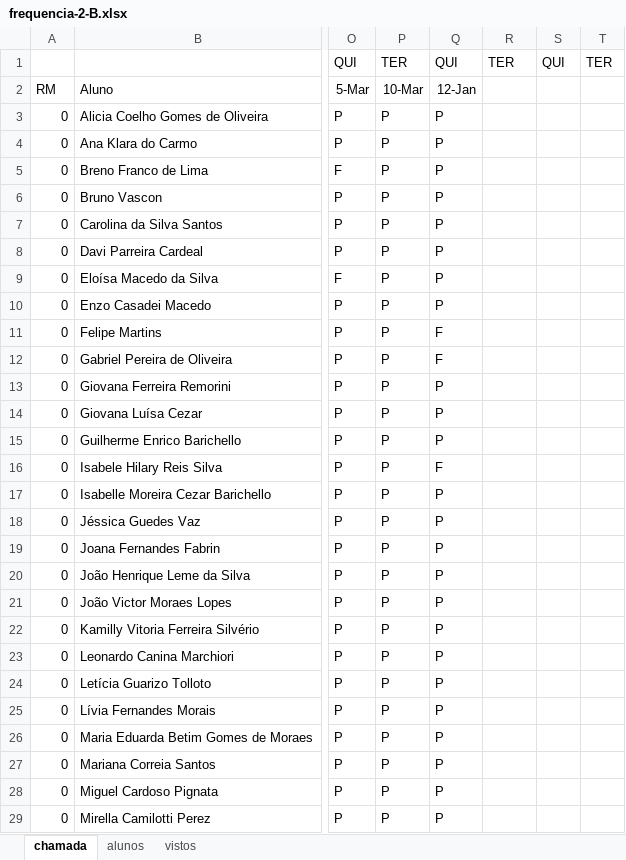
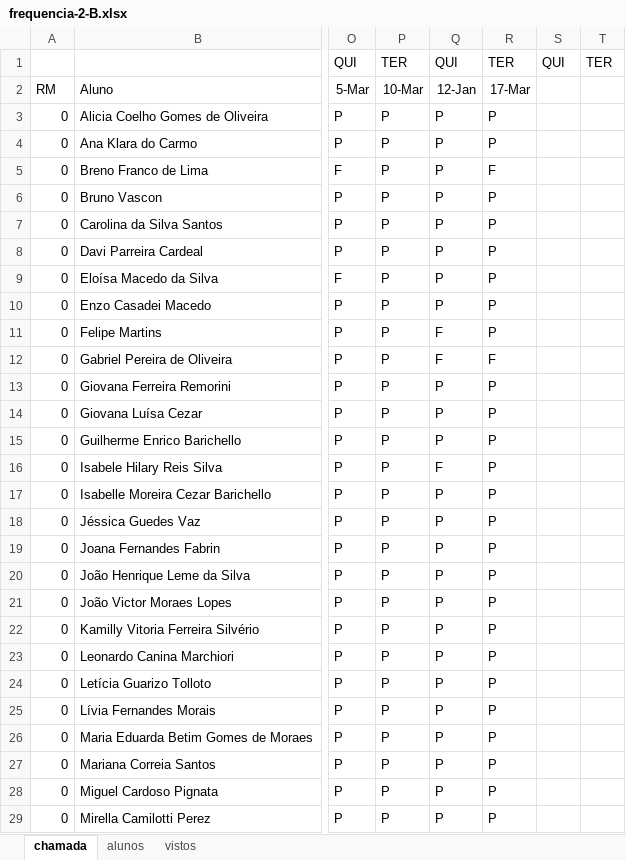
Before and after one commit to wellifabio/senai2026, an Excel workbook: ds/turmas/1DES_B/frequencia-2-B.xlsx, sheet chamada, drawn as a sheet; only a part is shown, gaps mark what is left out; values as stored, in another font and other column widths than the file's, no borders; conditional formats not drawn; the diff covers the shown part only; the diff names each change by its address in the sheet, - before the commit and + after, or states it on an @@ line.

Commit message:
chamada

```diff
--- a/ds/turmas/1DES_B/frequencia-2-B.xlsx (sheet chamada)
+++ b/ds/turmas/1DES_B/frequencia-2-B.xlsx (sheet chamada)
-R2: (empty)
+R2: 17-Mar
-R3:R4: (empty)
+R3:R4: P
-R5: (empty)
+R5: F
-R6:R11: (empty)
+R6:R11: P
-R12: (empty)
+R12: F
-R13:R29: (empty)
+R13:R29: P
```
Also changed, not shown: 5 edited cells elsewhere in this sheet.
